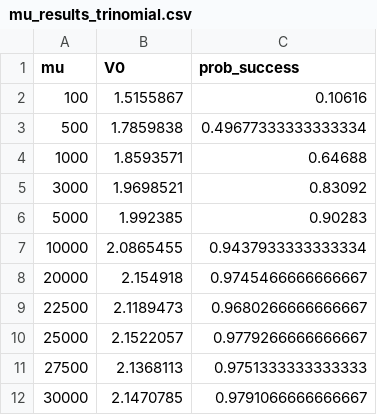
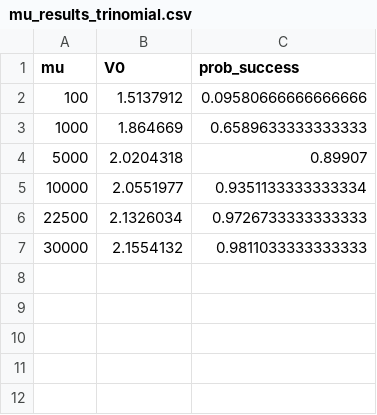
Before and after one commit to phandara/Neural-Network-Approximation, a CSV file: models/Trimonial/mu_results_trinomial.csv, drawn as a sheet.

```diff
--- a/models/Trimonial/mu_results_trinomial.csv
+++ b/models/Trimonial/mu_results_trinomial.csv
@@ -1,12 +1,7 @@
 mu,V0,prob_success
-100,1.5155867,0.10616
-500,1.7859838,0.49677333333333334
-1000,1.8593571,0.64688
-3000,1.9698521,0.83092
-5000,1.992385,0.90283
-10000,2.0865455,0.9437933333333334
-20000,2.154918,0.9745466666666667
-22500,2.1189473,0.9680266666666667
-25000,2.1522057,0.9779266666666667
-27500,2.1368113,0.9751333333333333
-30000,2.1470785,0.9791066666666667
+100,1.5137912,0.09580666666666666
+1000,1.864669,0.6589633333333333
+5000,2.0204318,0.89907
+10000,2.0551977,0.9351133333333334
+22500,2.1326034,0.9726733333333333
+30000,2.1554132,0.9811033333333333
```
Also changed, not shown: 25 other files.
